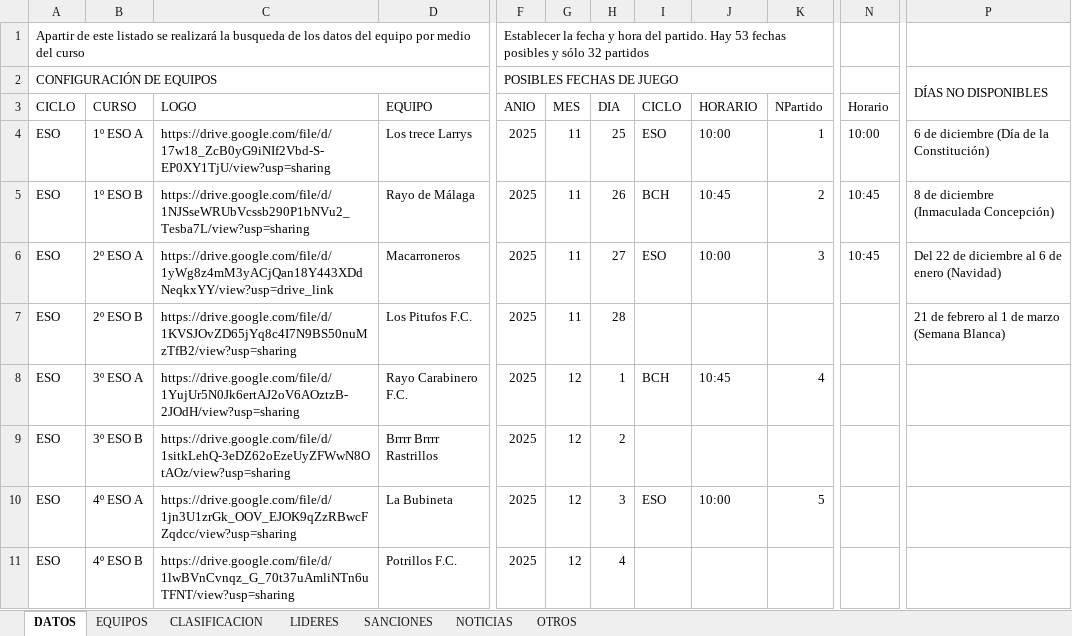
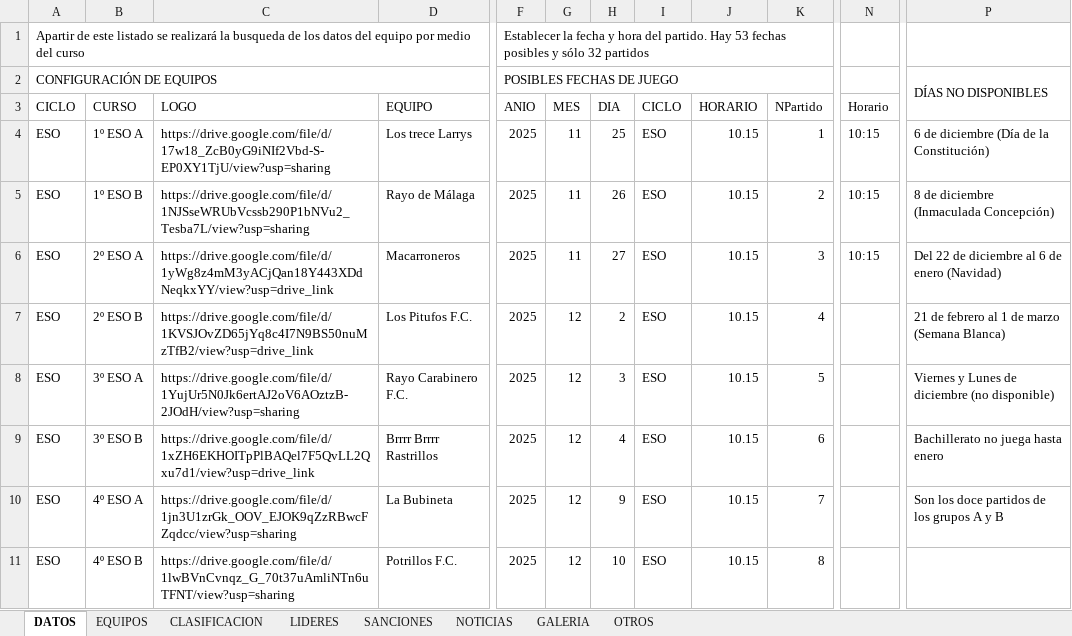
Before and after one commit to GerardoHMX/TorneoAl-Andalus, an Excel workbook: Torneo Al-Ándalus.xlsx, sheet DATOS, drawn as a sheet; only a part is shown, gaps mark what is left out; values as stored, in another font and other column widths than the file's, no cell formats; charts and pictures not drawn; the diff covers the shown part only; the diff names each change by its address in the sheet, - before the commit and + after, or states it on an @@ line.

```diff
--- a/Torneo Al-Ándalus.xlsx (sheet DATOS)
+++ b/Torneo Al-Ándalus.xlsx (sheet DATOS)
+sheet tab: GALERIA
-J4 (HORARIO): 10:00
+J4 (HORARIO): 10.15
-N4 (Horario): 10:00
+N4 (Horario): 10:15
-I5 (CICLO): BCH
+I5 (CICLO): ESO
-J5 (HORARIO): 10:45
+J5 (HORARIO): 10.15
-N5:N6 (Horario): 10:45
+N5:N6 (Horario): 10:15
-J6 (HORARIO): 10:00
+J6 (HORARIO): 10.15
-C7 (LOGO): https://drive.google.com/file/d/1KVSJOvZD65jYq8c4I7N9BS50nuMzTfB2/view?usp=sharing
+C7 (LOGO): https://drive.google.com/file/d/1KVSJOvZD65jYq8c4I7N9BS50nuMzTfB2/view?usp=drive_link
-G7 (MES): 11
+G7 (MES): 12
-H7 (DIA): 28
+H7 (DIA): 2
-I7 (CICLO): (empty)
+I7 (CICLO): ESO
-J7 (HORARIO): (empty)
+J7 (HORARIO): 10.15
-K7 (NPartido): (empty)
+K7 (NPartido): 4
-H8 (DIA): 1
+H8 (DIA): 3
-I8 (CICLO): BCH
+I8 (CICLO): ESO
-J8 (HORARIO): 10:45
+J8 (HORARIO): 10.15
-K8 (NPartido): 4
+K8 (NPartido): 5
-P8: (empty)
+P8: Viernes y Lunes de diciembre (no disponible)
-C9 (LOGO): https://drive.google.com/file/d/1sitkLehQ-3eDZ62oEzeUyZFWwN8OtAOz/view?usp=sharing
+C9 (LOGO): https://drive.google.com/file/d/1xZH6EKHOITpPlBAQel7F5QvLL2Qxu7d1/view?usp=drive_link
-H9 (DIA): 2
+H9 (DIA): 4
-I9 (CICLO): (empty)
+I9 (CICLO): ESO
-J9 (HORARIO): (empty)
+J9 (HORARIO): 10.15
-K9 (NPartido): (empty)
+K9 (NPartido): 6
-P9: (empty)
+P9: Bachillerato no juega hasta enero
-H10 (DIA): 3
+H10 (DIA): 9
-J10 (HORARIO): 10:00
+J10 (HORARIO): 10.15
-K10 (NPartido): 5
+K10 (NPartido): 7
-P10: (empty)
+P10: Son los doce partidos de los grupos A y B
-H11 (DIA): 4
+H11 (DIA): 10
-I11 (CICLO): (empty)
+I11 (CICLO): ESO
-J11 (HORARIO): (empty)
+J11 (HORARIO): 10.15
-K11 (NPartido): (empty)
+K11 (NPartido): 8
```
Also changed, not shown: 22 added rows, 22 removed rows and 59 edited cells elsewhere in this sheet, sheet CLASIFICACION, sheet SANCIONES, sheet NOTICIAS, sheet LIDERES, sheet OTROS, sheet EQUIPOS, cell formats, formulas that keep their value, charts or pictures, 3 other files.
